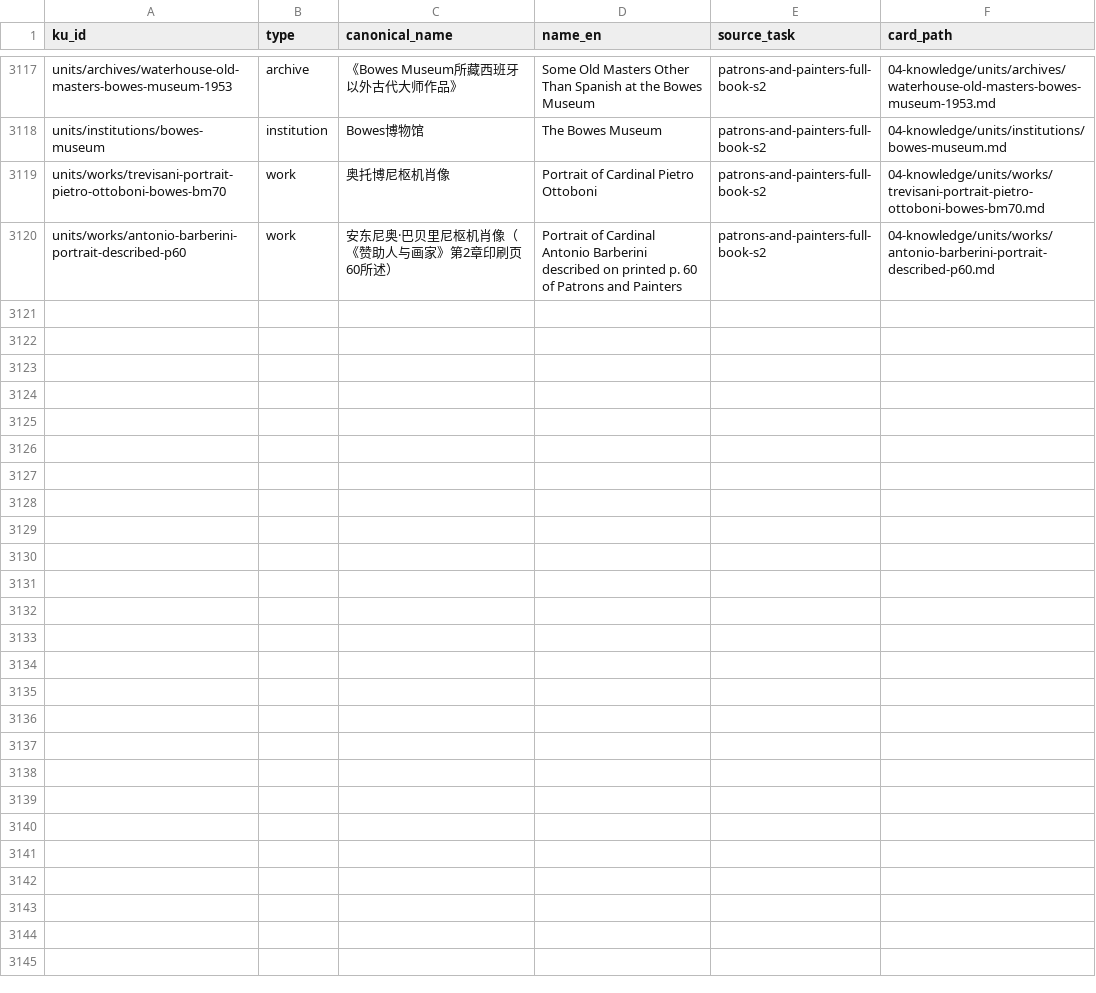
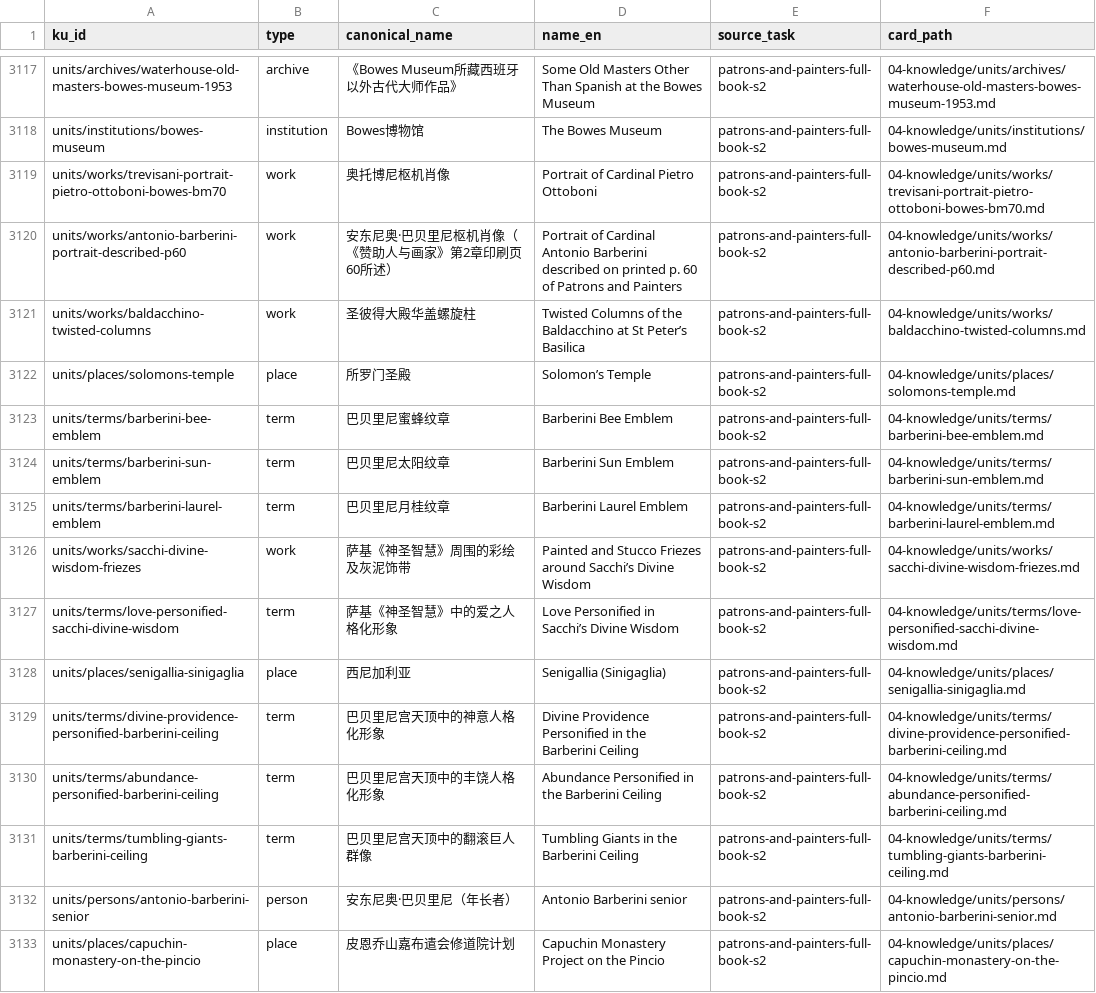
Before and after one commit to fengbaifan/PNP-Final-DATA, a CSV file: 04-knowledge/tables/ku-manifest.csv, drawn as a sheet; only a part is shown, gaps mark what is left out.

```diff
--- a/04-knowledge/tables/ku-manifest.csv
+++ b/04-knowledge/tables/ku-manifest.csv
@@ -3120 +3120,14 @@ units/works/trevisani-portrait-pietro-ottoboni-bowes-bm70,work,奥托博尼枢
 units/works/antonio-barberini-portrait-described-p60,work,安东尼奥·巴贝里尼枢机肖像（《赞助人与画家》第2章印刷页60所述）,Portrait of Cardinal Antonio Barberini described on printed p. 60 of Patrons and Painters,patrons-and-painters-full-book-s2,04-knowledge/units/works/antonio-barberini-portrait-described-p60.md
+units/works/baldacchino-twisted-columns,work,圣彼得大殿华盖螺旋柱,Twisted Columns of the Baldacchino at St Peter’s Basilica,patrons-and-painters-full-book-s2,04-knowledge/units/works/baldacchino-twisted-columns.md
+units/places/solomons-temple,place,所罗门圣殿,Solomon’s Temple,patrons-and-painters-full-book-s2,04-knowledge/units/places/solomons-temple.md
+units/terms/barberini-bee-emblem,term,巴贝里尼蜜蜂纹章,Barberini Bee Emblem,patrons-and-painters-full-book-s2,04-knowledge/units/terms/barberini-bee-emblem.md
+units/terms/barberini-sun-emblem,term,巴贝里尼太阳纹章,Barberini Sun Emblem,patrons-and-painters-full-book-s2,04-knowledge/units/terms/barberini-sun-emblem.md
+units/terms/barberini-laurel-emblem,term,巴贝里尼月桂纹章,Barberini Laurel Emblem,patrons-and-painters-full-book-s2,04-knowledge/units/terms/barberini-laurel-emblem.md
+units/works/sacchi-divine-wisdom-friezes,work,萨基《神圣智慧》周围的彩绘及灰泥饰带,Painted and Stucco Friezes around Sacchi’s Divine Wisdom,patrons-and-painters-full-book-s2,04-knowledge/units/works/sacchi-divine-wisdom-friezes.md
+units/terms/love-personified-sacchi-divine-wisdom,term,萨基《神圣智慧》中的爱之人格化形象,Love Personified in Sacchi’s Divine Wisdom,patrons-and-painters-full-book-s2,04-knowledge/units/terms/love-personified-sacchi-divine-wisdom.md
+units/places/senigallia-sinigaglia,place,西尼加利亚,Senigallia (Sinigaglia),patrons-and-painters-full-book-s2,04-knowledge/units/places/senigallia-sinigaglia.md
+units/terms/divine-providence-personified-barberini-ceiling,term,巴贝里尼宫天顶中的神意人格化形象,Divine Providence Personified in the Barberini Ceiling,patrons-and-painters-full-book-s2,04-knowledge/units/terms/divine-providence-personified-barberini-ceiling.md
+units/terms/abundance-personified-barberini-ceiling,term,巴贝里尼宫天顶中的丰饶人格化形象,Abundance Personified in the Barberini Ceiling,patrons-and-painters-full-book-s2,04-knowledge/units/terms/abundance-personified-barberini-ceiling.md
+units/terms/tumbling-giants-barberini-ceiling,term,巴贝里尼宫天顶中的翻滚巨人群像,Tumbling Giants in the Barberini Ceiling,patrons-and-painters-full-book-s2,04-knowledge/units/terms/tumbling-giants-barberini-ceiling.md
+units/persons/antonio-barberini-senior,person,安东尼奥·巴贝里尼（年长者）,Antonio Barberini senior,patrons-and-painters-full-book-s2,04-knowledge/units/persons/antonio-barberini-senior.md
+units/places/capuchin-monastery-on-the-pincio,place,皮恩乔山嘉布遣会修道院计划,Capuchin Monastery Project on the Pincio,patrons-and-painters-full-book-s2,04-knowledge/units/places/capuchin-monastery-on-the-pincio.md
```
Also changed, not shown: 04-knowledge/tables/sources.csv, 34 other files.
